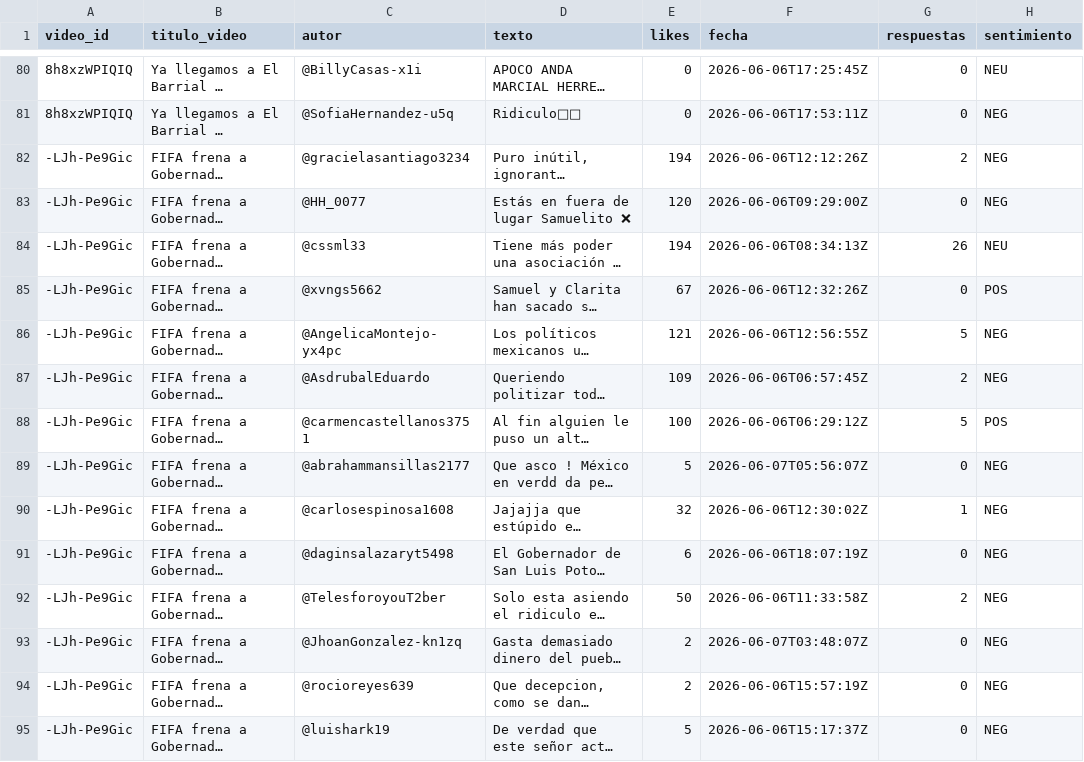
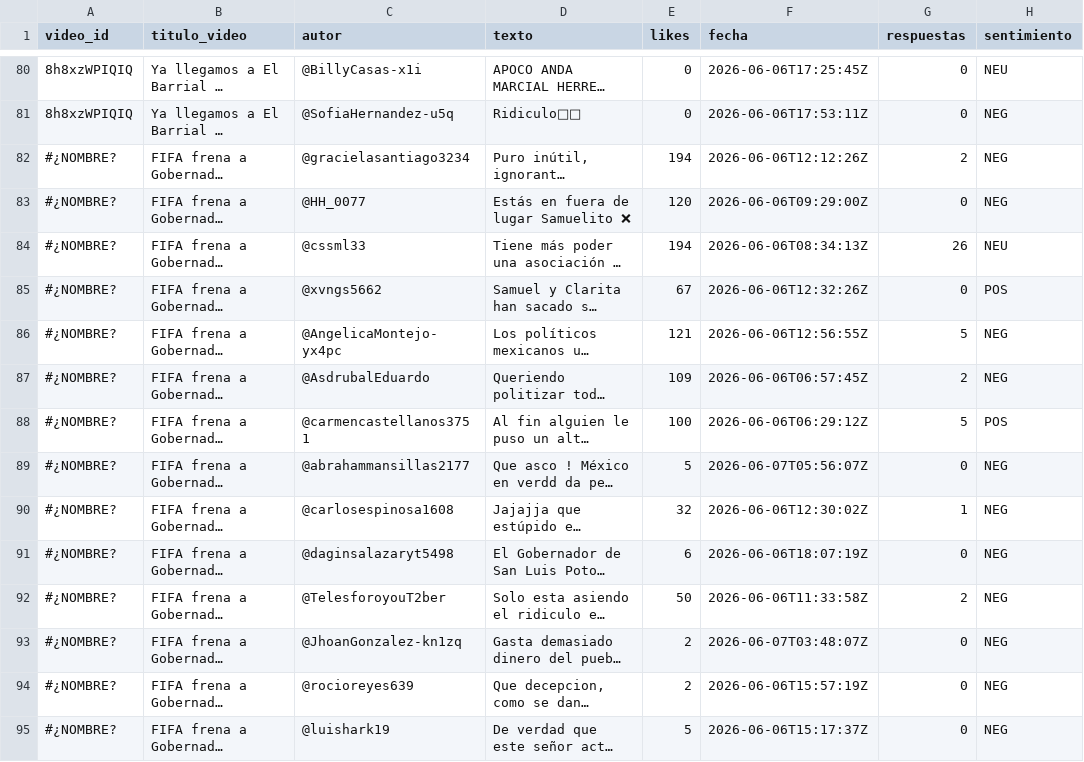
Before and after one commit to Gus-oss/Procesamiento-Clasificacion-Datos, a CSV file: Análisis-Sentimiento/data/processed/sentimiento_sg_20260607.csv, drawn as a sheet; only a part is shown, gaps mark what is left out; long unchanged cells end in …; the diff covers the shown part only; the diff names each change by its address in the sheet, - before the commit and + after, or states it on an @@ line.

```diff
--- a/Análisis-Sentimiento/data/processed/sentimiento_sg_20260607.csv
+++ b/Análisis-Sentimiento/data/processed/sentimiento_sg_20260607.csv
-A82:A95 (video_id): -LJh-Pe9Gic
+A82:A95 (video_id): #¿NOMBRE?
```
Also changed, not shown: 56 edited cells elsewhere in this file, 2 other files.
